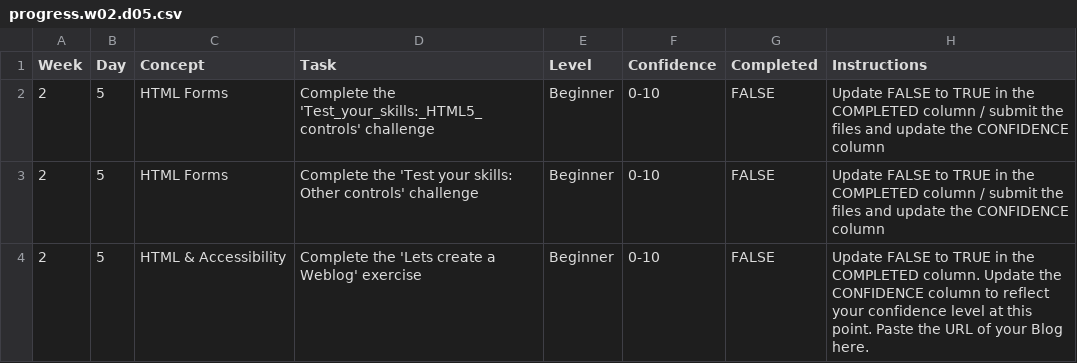
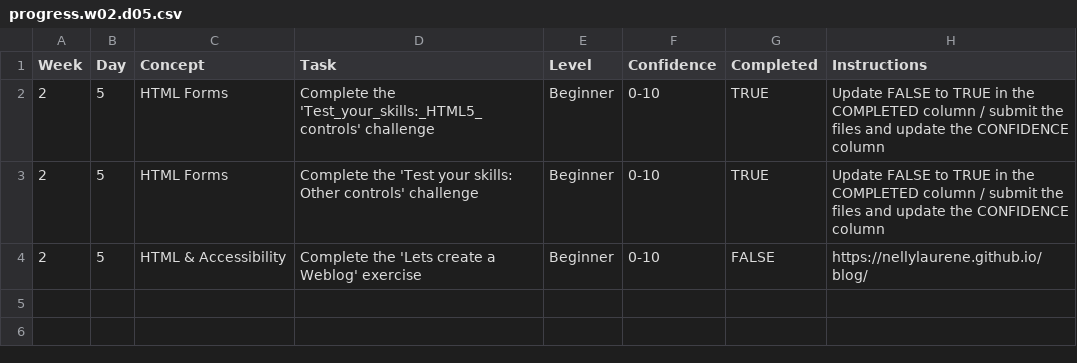
Before and after one commit to NellyLaurene/WDX-180, a CSV file: user/week02/progress/progress.w02.d05.csv, drawn as a sheet.

Commit message:
week02 day05

```diff
--- a/user/week02/progress/progress.w02.d05.csv
+++ b/user/week02/progress/progress.w02.d05.csv
@@ -1,4 +1,4 @@
 Week,Day,Concept,Task,Level,Confidence,Completed,Instructions
-2,5,HTML Forms,Complete the 'Test_your_skills:_HTML5_controls' challenge,Beginner,0-10,FALSE,Update FALSE to TRUE in the COMPLETED column / submit the files and update the CONFIDENCE column
-2,5,HTML Forms,Complete the 'Test your skills: Other controls' challenge,Beginner,0-10,FALSE,Update FALSE to TRUE in the COMPLETED column / submit the files and update the CONFIDENCE column
-2,5,HTML & Accessibility,Complete the 'Lets create a Weblog' exercise,Beginner,0-10,FALSE,Update FALSE to TRUE in the COMPLETED column. Update the CONFIDENCE column to reflect your confidence level at this point. Paste the URL of your Blog here.
+2,5,HTML Forms,Complete the 'Test_your_skills:_HTML5_controls' challenge,Beginner,0-10,TRUE,Update FALSE to TRUE in the COMPLETED column / submit the files and update the CONFIDENCE column
+2,5,HTML Forms,Complete the 'Test your skills: Other controls' challenge,Beginner,0-10,TRUE,Update FALSE to TRUE in the COMPLETED column / submit the files and update the CONFIDENCE column
+2,5,HTML & Accessibility,Complete the 'Lets create a Weblog' exercise,Beginner,0-10,FALSE,https://nellylaurene.github.io/blog/
```
Also changed, not shown: user/week02/progress/progress.w02.d04.csv, 5 other files.
